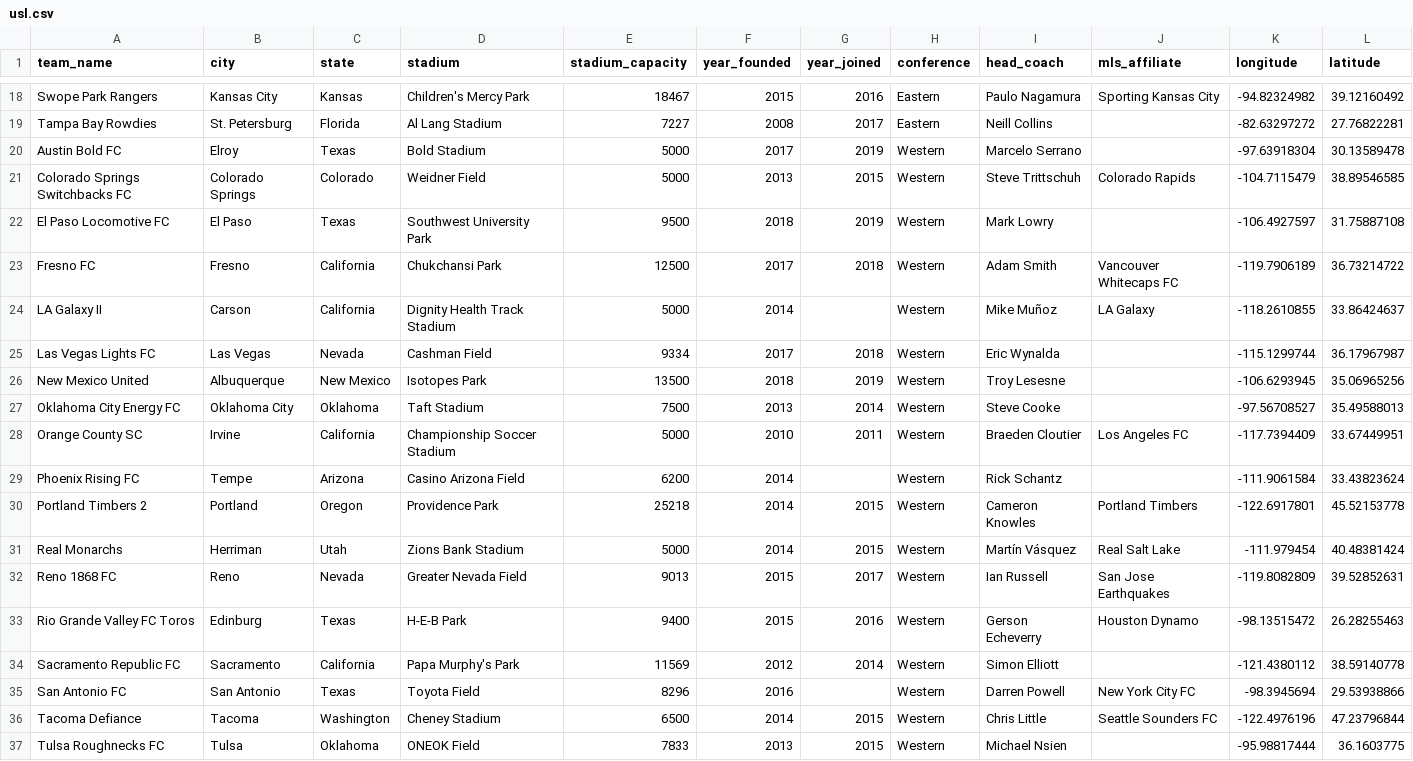
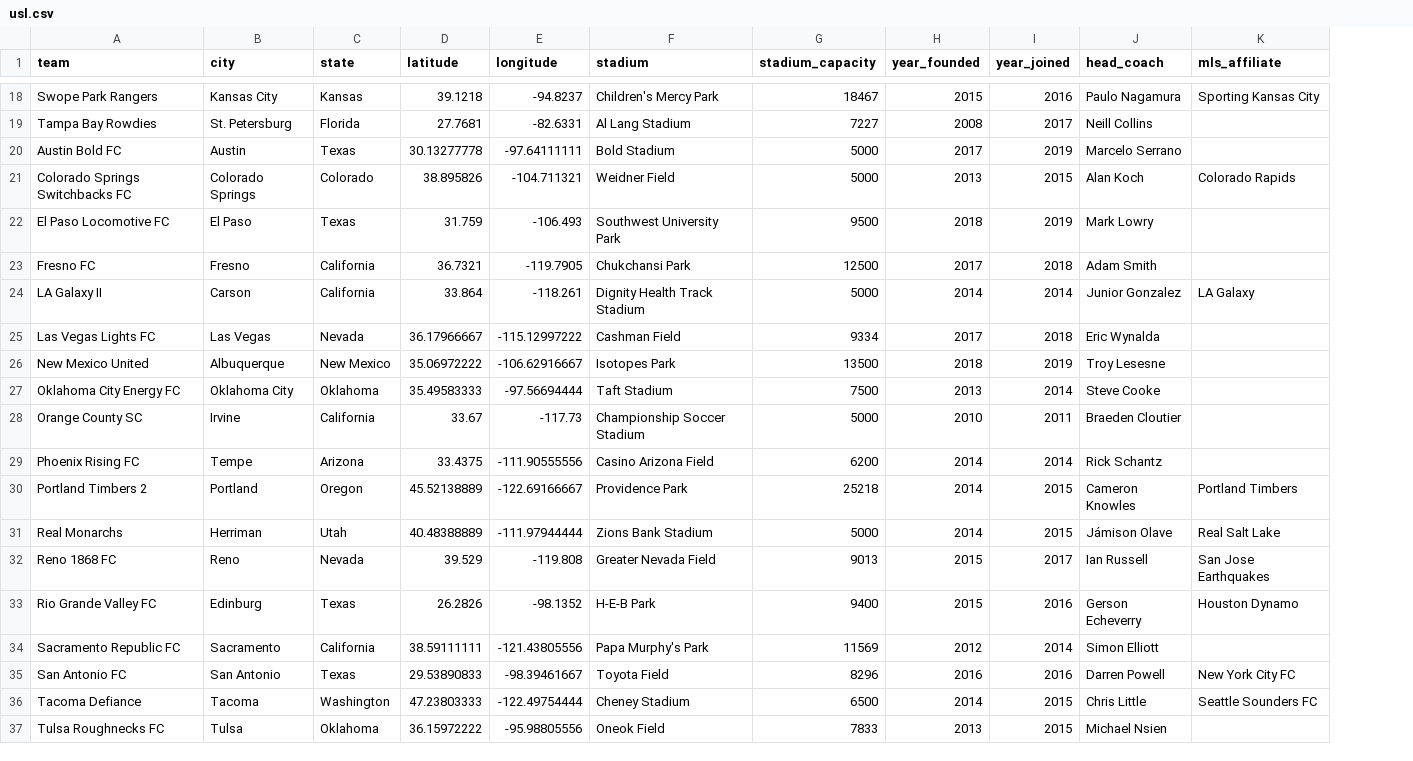
Before and after one commit to gavinr/usa-soccer, a CSV file: usl.csv, drawn as a sheet; only a part is shown, gaps mark what is left out; removed rows and columns are numbered as before the commit, all else as after; the diff covers the shown part only; the diff names each change by its address in the sheet, - before the commit and + after, or states it on an @@ line.

```diff
--- a/usl.csv
+++ b/usl.csv
+column D (latitude), rows 18-37: 39.1218 | 27.7681 | 30.13277778 | 38.895826 | 31.759 | 36.7321 | 33.864 | 36.17966667 | 35.06972222 | 35.49583333 | 33.67 | 33.4375 | 45.52138889 | 40.48388889 | 39.529 | 26.2826 | 38.59111111 | 29.53890833 | 47.23803333 | 36.15972222
+column E (longitude), rows 18-37: -94.8237 | -82.6331 | -97.64111111 | -104.711321 | -106.493 | -119.7905 | -118.261 | -115.12997222 | -106.62916667 | -97.56694444 | -117.73 | -111.90555556 | -122.69166667 | -111.97944444 | -119.808 | -98.1352 | -121.43805556 | -98.39461667 | -122.49754444 | -95.98805556
-column H (conference), rows 18-37: Eastern | Eastern | Western | Western | Western | Western | Western | Western | Western | Western | Western | Western | Western | Western | Western | Western | Western | Western | Western | Western
-column K (longitude), rows 18-37: -94.82324982 | -82.63297272 | -97.63918304 | -104.7115479 | -106.4927597 | -119.7906189 | -118.2610855 | -115.1299744 | -106.6293945 | -97.56708527 | -117.7394409 | -111.9061584 | -122.6917801 | -111.979454 | -119.8082809 | -98.13515472 | -121.4380112 | -98.3945694 | -122.4976196 | -95.98817444
-column L (latitude), rows 18-37: 39.12160492 | 27.76822281 | 30.13589478 | 38.89546585 | 31.75887108 | 36.73214722 | 33.86424637 | 36.17967987 | 35.06965256 | 35.49588013 | 33.67449951 | 33.43823624 | 45.52153778 | 40.48381424 | 39.52852631 | 26.28255463 | 38.59140778 | 29.53938866 | 47.23796844 | 36.1603775
-A1: team_name
+A1: team
-B20 (city): Elroy
+B20 (city): Austin
-J21 (head_coach): Steve Trittschuh
+J21 (head_coach): Alan Koch
-K23 (mls_affiliate): Vancouver Whitecaps FC
+K23 (mls_affiliate): (empty)
-I24 (year_joined): (empty)
+I24 (year_joined): 2014
-J24 (head_coach): Mike Muñoz
+J24 (head_coach): Junior Gonzalez
-K28 (mls_affiliate): Los Angeles FC
+K28 (mls_affiliate): (empty)
-I29 (year_joined): (empty)
+I29 (year_joined): 2014
-J31 (head_coach): Martín Vásquez
+J31 (head_coach): Jámison Olave
-A33 (team): Rio Grande Valley FC Toros
+A33 (team): Rio Grande Valley FC
-I35 (year_joined): (empty)
+I35 (year_joined): 2016
-F37 (stadium): ONEOK Field
+F37 (stadium): Oneok Field
```
Also changed, not shown: 3 edited cells elsewhere in this file, 1 other file.
